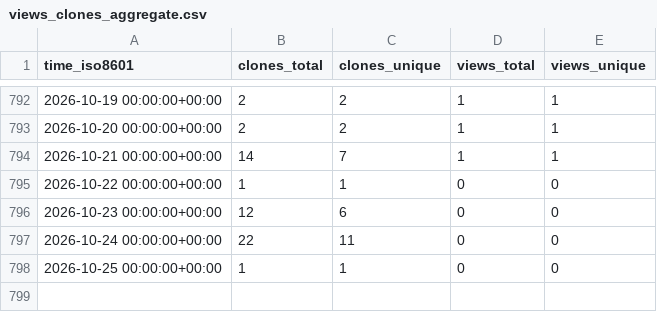
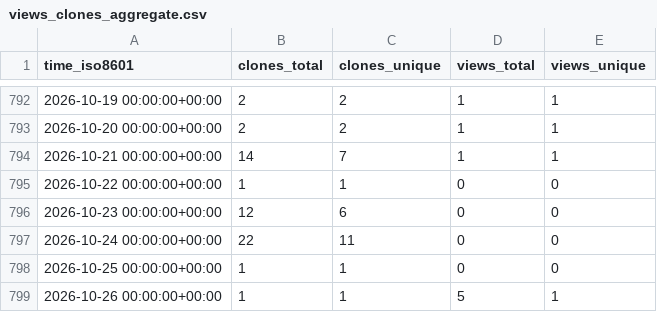
Before and after one commit to peff74/Sonoff-Dual-R3, a CSV file: peff74/Sonoff-Dual-R3/ghrs-data/views_clones_aggregate.csv, drawn as a sheet; only a part is shown, gaps mark what is left out.

```diff
--- a/peff74/Sonoff-Dual-R3/ghrs-data/views_clones_aggregate.csv
+++ b/peff74/Sonoff-Dual-R3/ghrs-data/views_clones_aggregate.csv
@@ -798 +798,2 @@ time_iso8601,clones_total,clones_unique,views_total,views_unique
 2026-10-25 00:00:00+00:00,1,1,0,0
+2026-10-26 00:00:00+00:00,1,1,5,1
```
Also changed, not shown: 1 other file.
